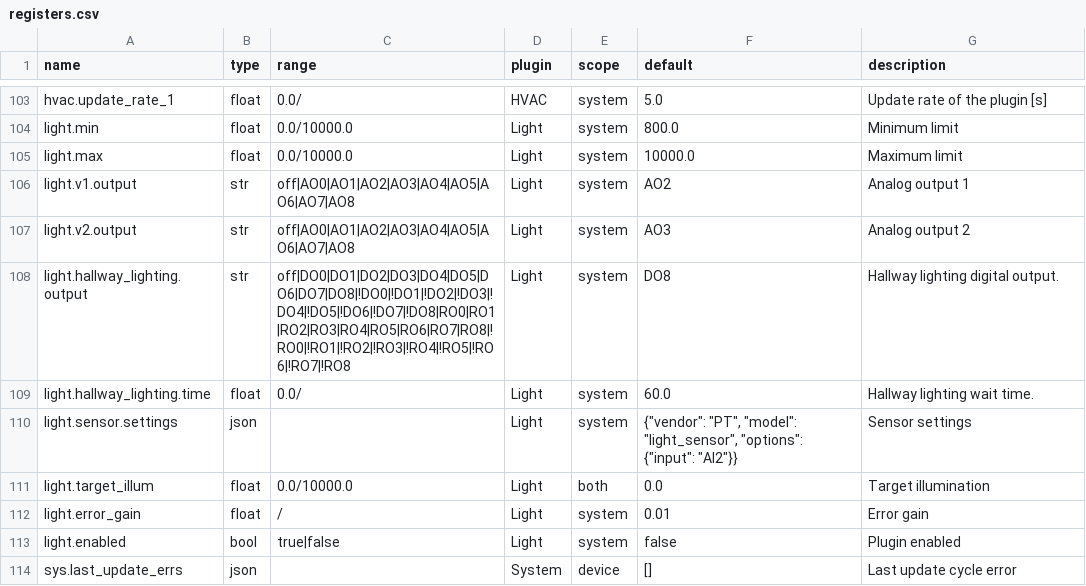
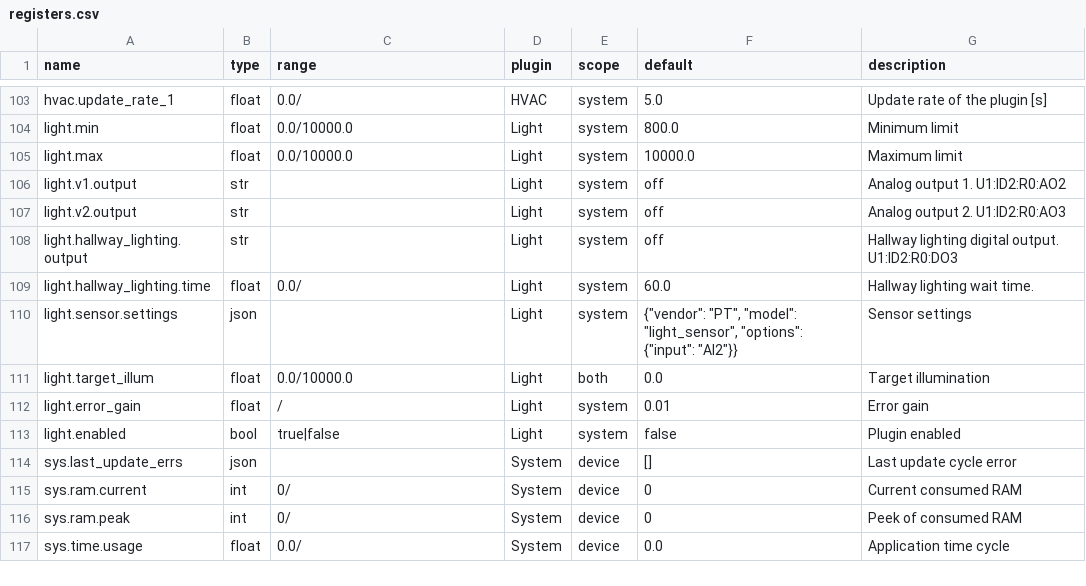
Before and after one commit to bgerp/ztm, a CSV file: registers.csv, drawn as a sheet; only a part is shown, gaps mark what is left out; the shorter side is filled out with more unchanged rows.

```diff
--- a/registers.csv
+++ b/registers.csv
@@ -105,5 +105,5 @@
 "light.max","float","0.0/10000.0","Light","system",10000.0,"Maximum limit"
-"light.v1.output","str","off|AO0|AO1|AO2|AO3|AO4|AO5|AO6|AO7|AO8","Light","system","AO2","Analog output 1"
-"light.v2.output","str","off|AO0|AO1|AO2|AO3|AO4|AO5|AO6|AO7|AO8","Light","system","AO3","Analog output 2"
-"light.hallway_lighting.output","str","off|DO0|DO1|DO2|DO3|DO4|DO5|DO6|DO7|DO8|!DO0|!DO1|!DO2|!DO3|!DO4|!DO5|!DO6|!DO7|!DO8|RO0|RO1|RO2|RO3|RO4|RO5|RO6|RO7|RO8|!RO0|!RO1|!RO2|!RO3|!RO4|!RO5|!RO6|!RO7|!RO8","Light","system","DO8","Hallway lighting digital output."
+"light.v1.output","str","","Light","system","off","Analog output 1. U1:ID2:R0:AO2"
+"light.v2.output","str","","Light","system","off","Analog output 2. U1:ID2:R0:AO3"
+"light.hallway_lighting.output","str","","Light","system","off","Hallway lighting digital output. U1:ID2:R0:DO3"
 "light.hallway_lighting.time","float","0.0/","Light","system",60.0,"Hallway lighting wait time."
```
Also changed, not shown: 1 other file.
